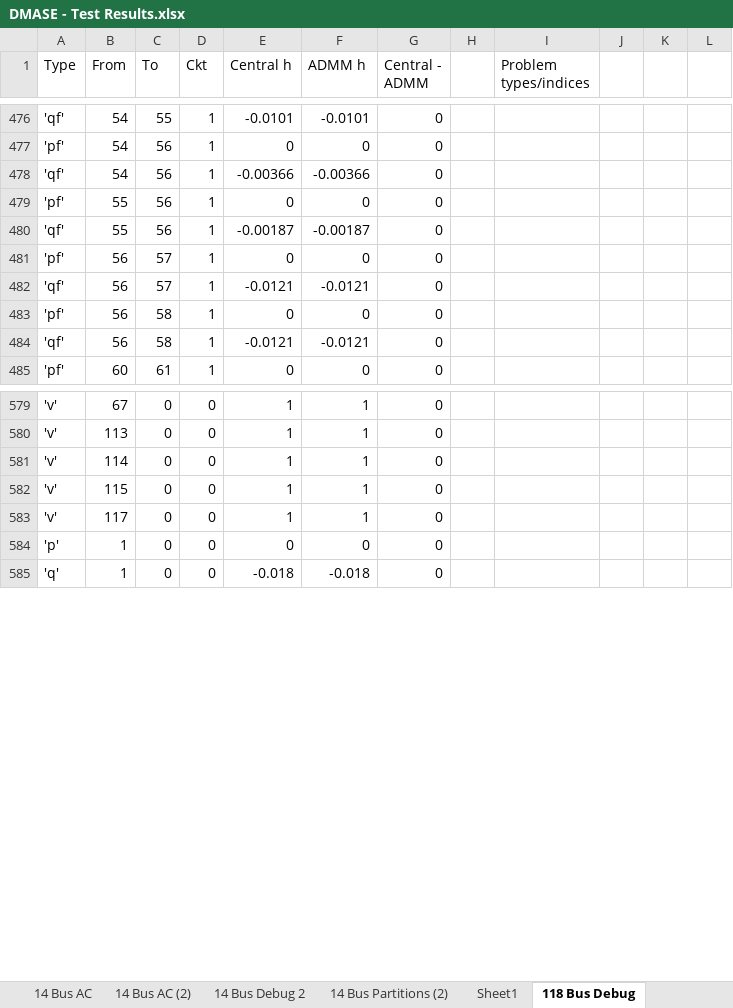
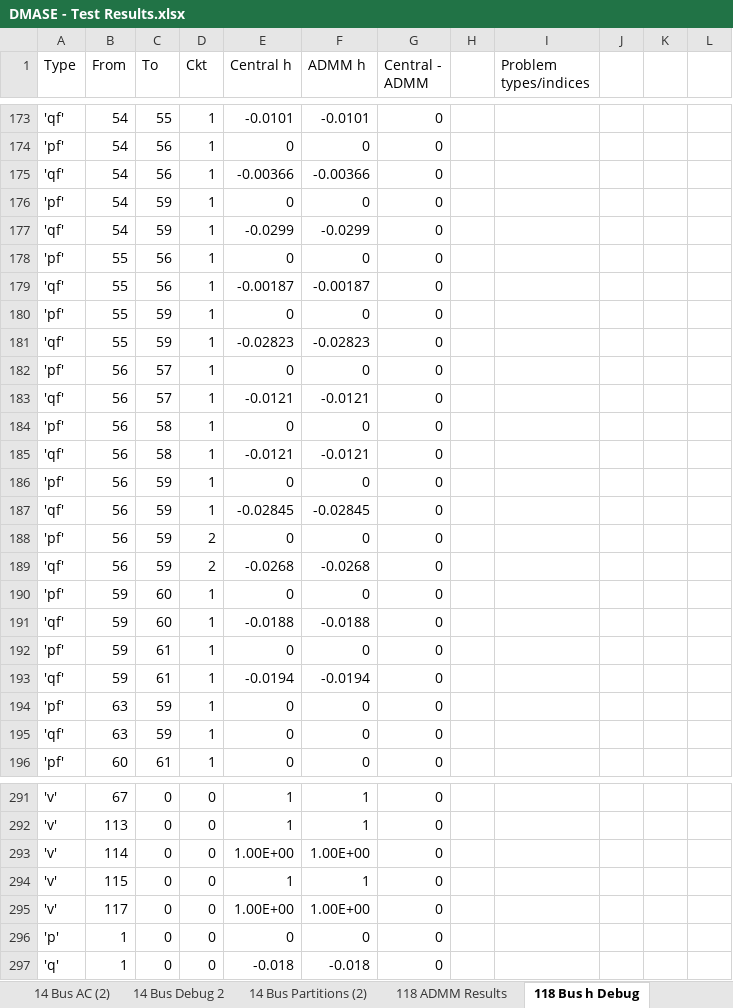
Before and after one commit to lxiong2/D-MASE, an Excel workbook: DMASE - Test Results.xlsx, sheet 118 Bus h Debug, drawn as a sheet; only a part is shown, gaps mark what is left out; values as stored, in another font and other column widths than the file's, no borders; addresses are those after the commit; the diff covers the shown part only; the diff names each change by its address in the sheet, - before the commit and + after, or states it on an @@ line.

Commit message:
ADMM 118 bus case now works.
It works!!! Now converges in 5 iterations with an accuracy of 1e-6.
Debugged both h vectors and H matrices (particularly H2). The main
issues were 1) slack2 was set to bus 1 instead of bus 69, 2) bus 59 was
not included in either partition, 3) bus 58? was somehow in both
partitions, and 4) the singular matrix error was from me accidentally
commenting out the line in createHmatrix_ADMM to refill in the slack bus
column with zeros.

```diff
--- a/DMASE - Test Results.xlsx (sheet 118 Bus h Debug)
+++ b/DMASE - Test Results.xlsx (sheet 118 Bus h Debug)
-sheet tab: Sheet1
+sheet tab: 118 ADMM Results
-sheet tab: 118 Bus Debug
+sheet tab: 118 Bus h Debug
+row 176: 'pf' | 54 | 59 | 1 | 0 | 0 | 0
+row 177: 'qf' | 54 | 59 | 1 | -0.0299 | -0.0299 | 0
+row 180: 'pf' | 55 | 59 | 1 | 0 | 0 | 0
+row 181: 'qf' | 55 | 59 | 1 | -0.02823 | -0.02823 | 0
+row 186: 'pf' | 56 | 59 | 1 | 0 | 0 | 0
+row 187: 'qf' | 56 | 59 | 1 | -0.02845 | -0.02845 | 0
+row 188: 'pf' | 56 | 59 | 2 | 0 | 0 | 0
+row 189: 'qf' | 56 | 59 | 2 | -0.0268 | -0.0268 | 0
+row 190: 'pf' | 59 | 60 | 1 | 0 | 0 | 0
+row 191: 'qf' | 59 | 60 | 1 | -0.0188 | -0.0188 | 0
+row 192: 'pf' | 59 | 61 | 1 | 0 | 0 | 0
+row 193: 'qf' | 59 | 61 | 1 | -0.0194 | -0.0194 | 0
+row 194: 'pf' | 63 | 59 | 1 | 0 | 0 | 0
+row 195: 'qf' | 63 | 59 | 1 | 0 | 0 | 0
-E293 (Central h): 1
+E293 (Central h): 1.00E+00
-F293 (ADMM h): 1
+F293 (ADMM h): 1.00E+00
-E295 (Central h): 1
+E295 (Central h): 1.00E+00
-F295 (ADMM h): 1
+F295 (ADMM h): 1.00E+00
```
Also changed, not shown: 62 added rows, 62 removed rows, 241 moved rows, 72 edited cells and cell formats elsewhere in this sheet, sheet 118 ADMM Results, other sheet tabs, formulas that keep their value, 8 other files.
